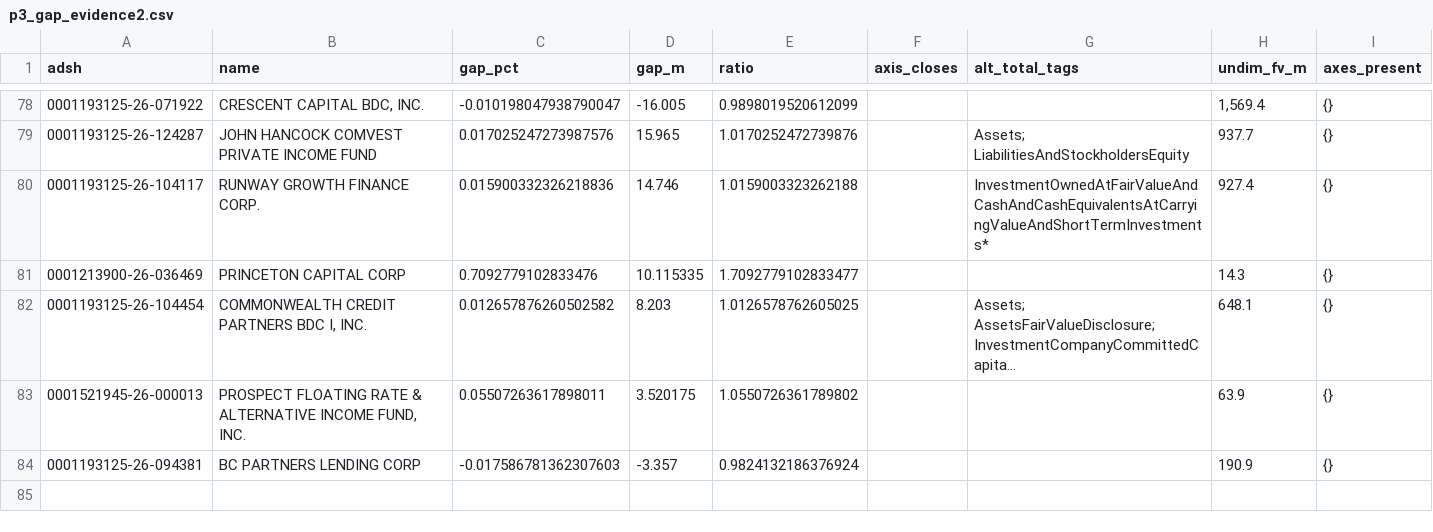
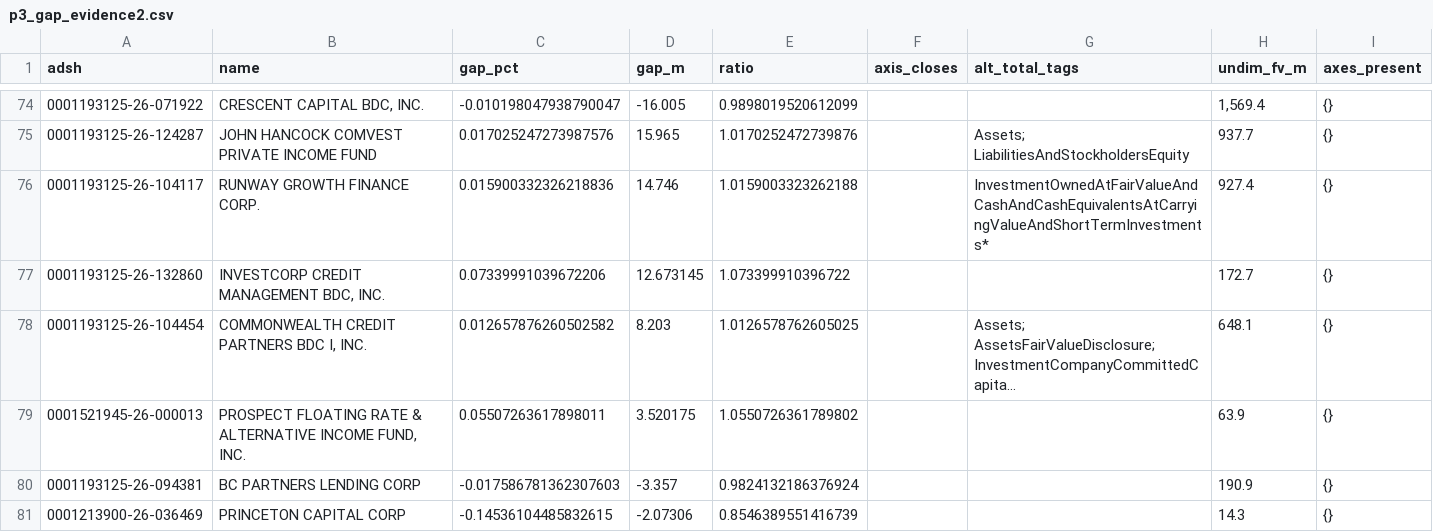
Before and after one commit to BigDataIA-Fall-26-Team-1/lantern-case-study-2b, a CSV file: cs2b/reports/p3_gap_evidence2.csv, drawn as a sheet; only a part is shown, gaps mark what is left out; long unchanged cells end in …; removed rows and columns are numbered as before the commit, all else as after; the diff covers the shown part only; the diff names each change by its address in the sheet, - before the commit and + after, or states it on an @@ line.

```diff
--- a/cs2b/reports/p3_gap_evidence2.csv
+++ b/cs2b/reports/p3_gap_evidence2.csv
-row 81: 0001213900-26-036469 | PRINCETON CAPITAL CORP | 0.7092779102833476 | 10.115335 | 1.7092779102833477 |  |  | 14.3 | {}
+row 77: 0001193125-26-132860 | INVESTCORP CREDIT MANAGEMENT BDC, INC. | 0.07339991039672206 | 12.673145 | 1.073399910396722 |  |  | 172.7 | {}
+row 81: 0001213900-26-036469 | PRINCETON CAPITAL CORP | -0.14536104485832615 | -2.07306 | 0.8546389551416739 |  |  | 14.3 | {}
```
Also changed, not shown: 10 added rows, 14 removed rows and 9 edited cells elsewhere in this file, 11 other files.
